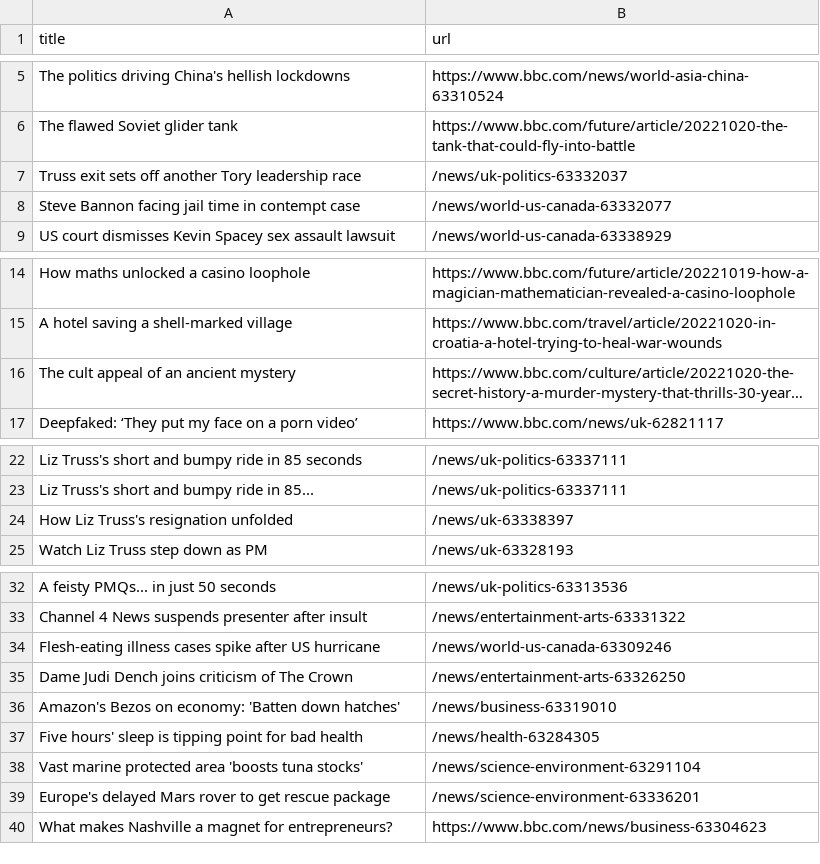
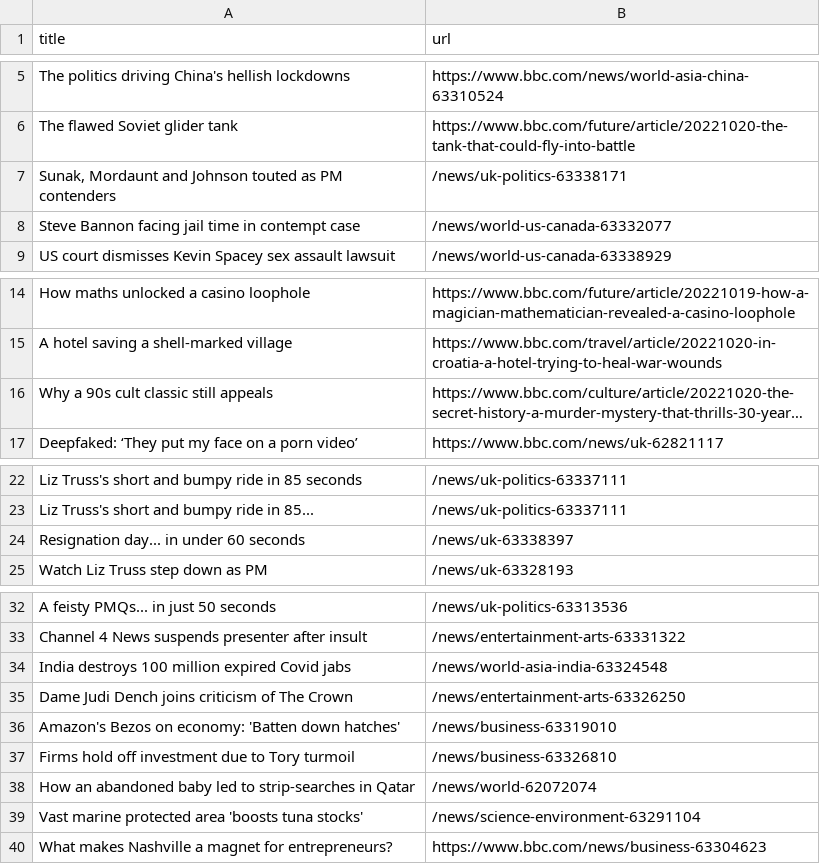
Before and after one commit to torythetortle/automatic-scraper-bbc, a CSV file: bbc.csv, drawn as a sheet; only a part is shown, gaps mark what is left out; long unchanged cells end in …; removed rows and columns are numbered as before the commit, all else as after; the diff names each change by its address in the sheet, - before the commit and + after, or states it on an @@ line.

```diff
--- a/bbc.csv
+++ b/bbc.csv
-row 7: Truss exit sets off another Tory leadership race | /news/uk-politics-63332037
+row 7: Sunak, Mordaunt and Johnson touted as PM contenders | /news/uk-politics-63338171
-A16 (title): The cult appeal of an ancient mystery
+A16 (title): Why a 90s cult classic still appeals
-A24 (title): How Liz Truss's resignation unfolded
+A24 (title): Resignation day... in under 60 seconds
-row 34: Flesh-eating illness cases spike after US hurricane | /news/world-us-canada-63309246
+row 34: India destroys 100 million expired Covid jabs | /news/world-asia-india-63324548
-row 37: Five hours' sleep is tipping point for bad health | /news/health-63284305
+row 37: Firms hold off investment due to Tory turmoil | /news/business-63326810
+row 38: How an abandoned baby led to strip-searches in Qatar | /news/world-62072074
-row 39: Europe's delayed Mars rover to get rescue package | /news/science-environment-63336201
```
